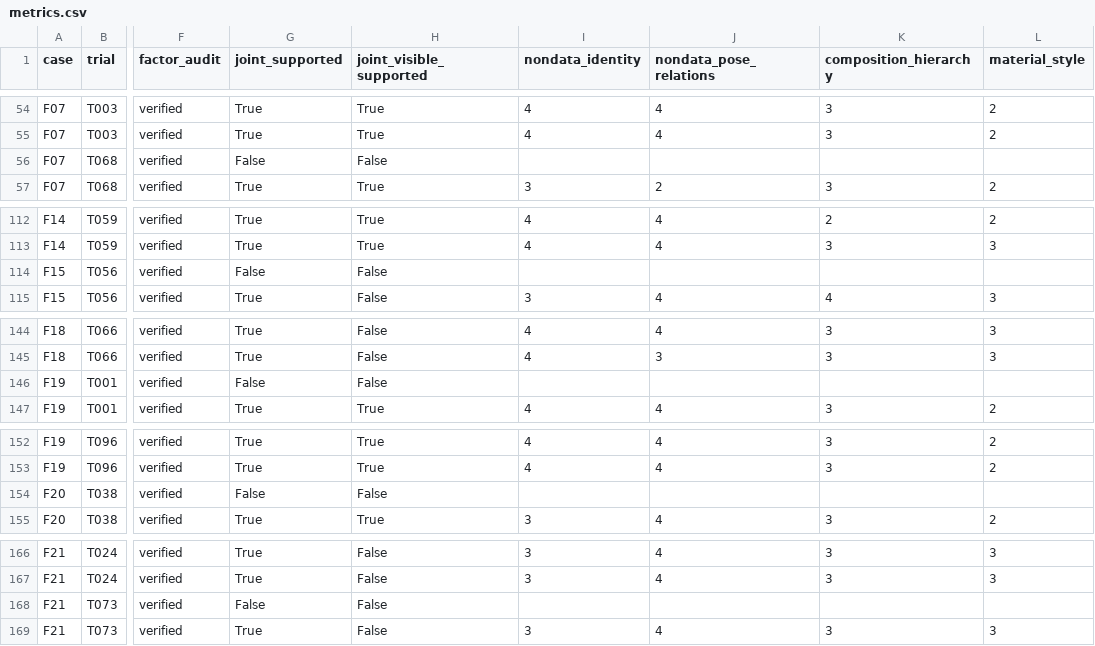
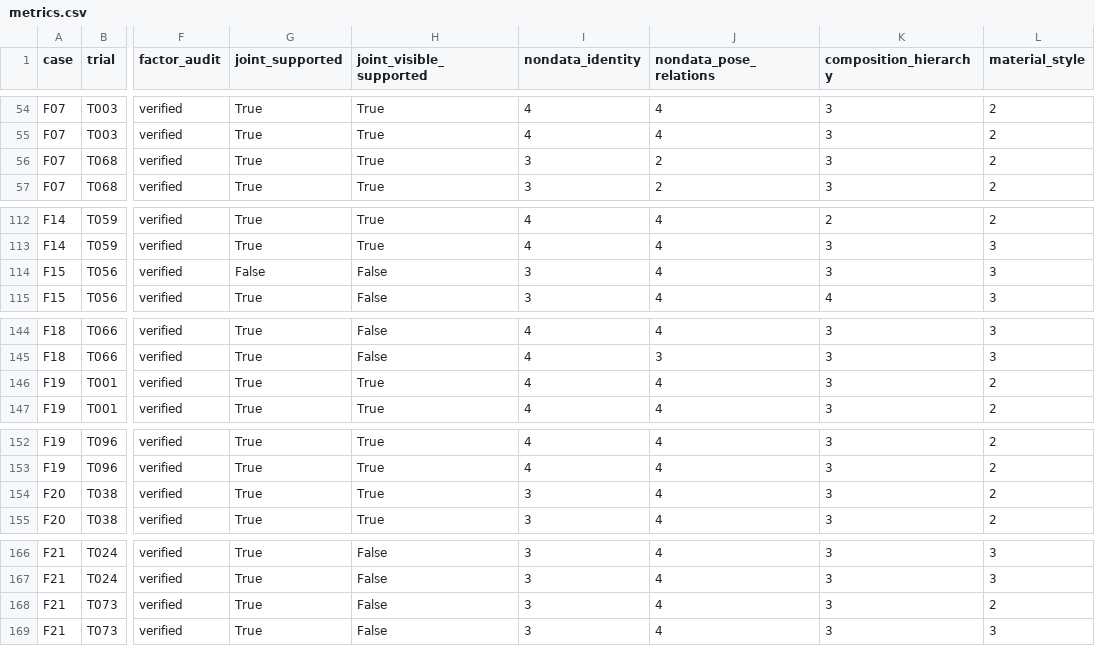
Before and after one commit to Guozihengwww/codemetaphor-review-127, a CSV file: reference-factorial-24/reports/reference_factorial24/metrics.csv, drawn as a sheet; only a part is shown, gaps mark what is left out; the diff names each change by its address in the sheet, - before the commit and + after, or states it on an @@ line.

Commit message:
Update24-design four-condition reference experiment

```diff
--- a/reference-factorial-24/reports/reference_factorial24/metrics.csv
+++ b/reference-factorial-24/reports/reference_factorial24/metrics.csv
-G56 (joint_supported): False
+G56 (joint_supported): True
-H56 (joint_visible_supported): False
+H56 (joint_visible_supported): True
-I56 (nondata_identity): (empty)
+I56 (nondata_identity): 3
-J56 (nondata_pose_relations): (empty)
+J56 (nondata_pose_relations): 2
-K56 (composition_hierarchy): (empty)
+K56 (composition_hierarchy): 3
-L56 (material_style): (empty)
+L56 (material_style): 2
-I114 (nondata_identity): (empty)
+I114 (nondata_identity): 3
-J114 (nondata_pose_relations): (empty)
+J114 (nondata_pose_relations): 4
-K114 (composition_hierarchy): (empty)
+K114 (composition_hierarchy): 3
-L114 (material_style): (empty)
+L114 (material_style): 3
-G146 (joint_supported): False
+G146 (joint_supported): True
-H146 (joint_visible_supported): False
+H146 (joint_visible_supported): True
-I146 (nondata_identity): (empty)
+I146 (nondata_identity): 4
-J146 (nondata_pose_relations): (empty)
+J146 (nondata_pose_relations): 4
-K146 (composition_hierarchy): (empty)
+K146 (composition_hierarchy): 3
-L146 (material_style): (empty)
+L146 (material_style): 2
-G154 (joint_supported): False
+G154 (joint_supported): True
-H154 (joint_visible_supported): False
+H154 (joint_visible_supported): True
-I154 (nondata_identity): (empty)
+I154 (nondata_identity): 3
-J154 (nondata_pose_relations): (empty)
+J154 (nondata_pose_relations): 4
-K154 (composition_hierarchy): (empty)
+K154 (composition_hierarchy): 3
-L154 (material_style): (empty)
+L154 (material_style): 2
-G168 (joint_supported): False
+G168 (joint_supported): True
-I168 (nondata_identity): (empty)
+I168 (nondata_identity): 3
-J168 (nondata_pose_relations): (empty)
+J168 (nondata_pose_relations): 4
-K168 (composition_hierarchy): (empty)
+K168 (composition_hierarchy): 3
-L168 (material_style): (empty)
+L168 (material_style): 2
```
Also changed, not shown: 7 other files.
